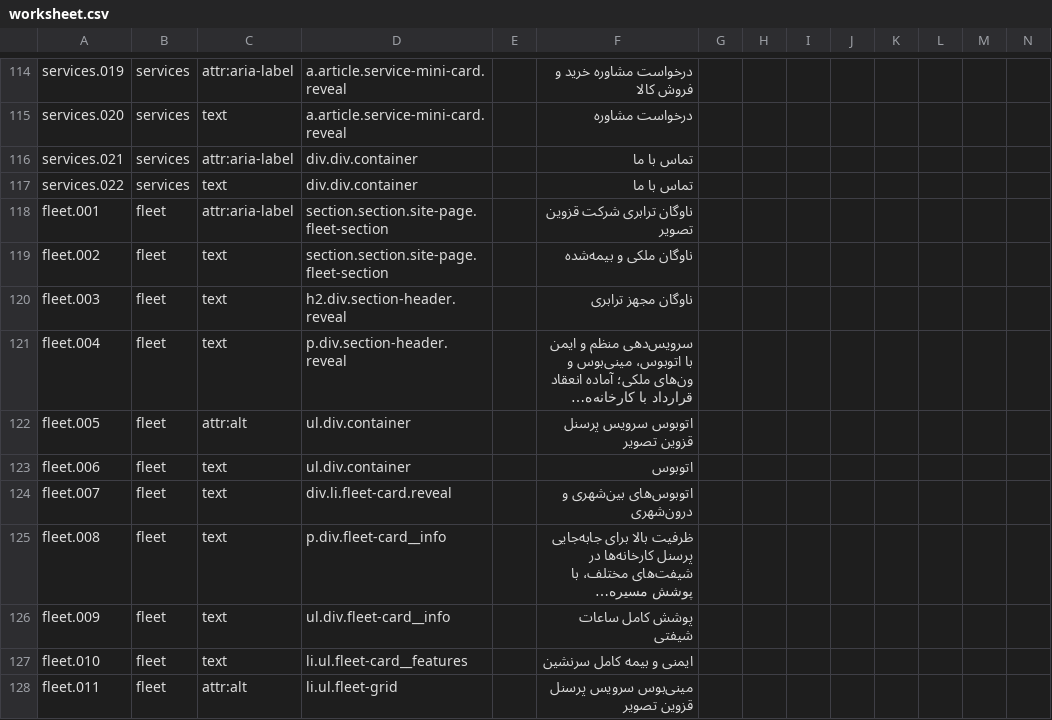
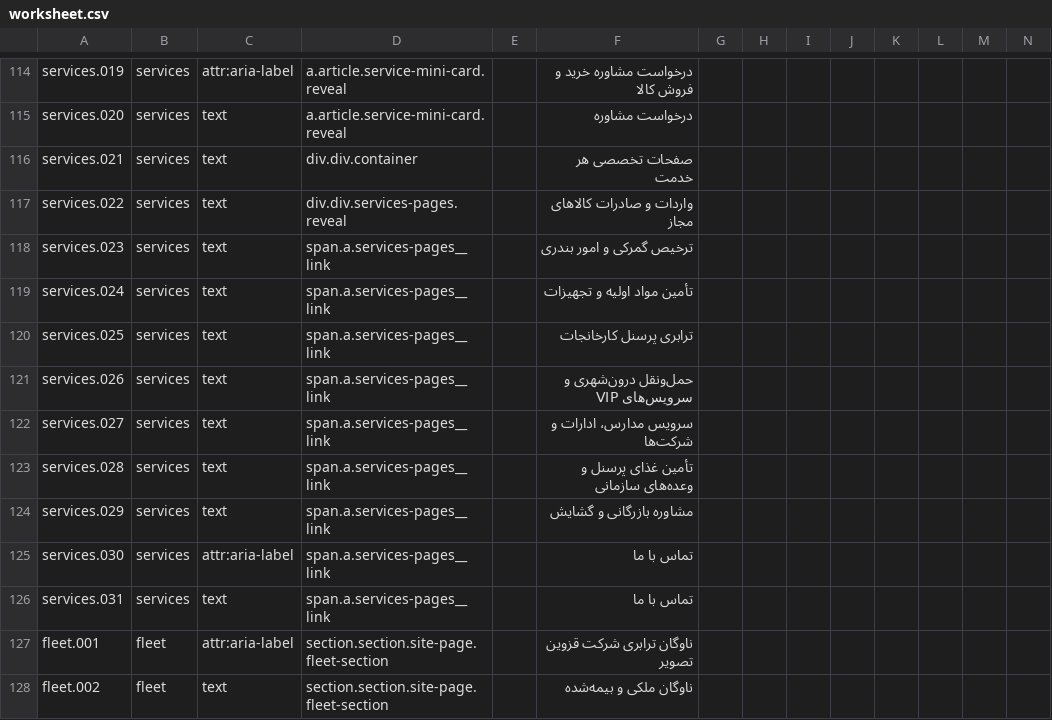
Before and after one commit to rahmaniho/Qazvi_tasvir, a CSV file: i18n/worksheet.csv, drawn as a sheet; only a part is shown, gaps mark what is left out; the shorter side is filled out with more unchanged rows; long unchanged cells end in …; rows hold the shown columns only; the diff names each change by its address in the sheet, - before the commit and + after, or states it on an @@ line.

Commit message:
v6.0 — ۸ صفحهٔ تخصصی خدمات با اطلاعات و عکس (fa/en)
- ۱۶ صفحهٔ خدمت (services/*.html + en/services/*.html) تولیدشده با
  tools/generate-service-pages.py از منبع واحد دوزبانه: واردات و صادرات،
  ترخیص گمرکی، تأمین مواد اولیه، ترابری پرسنل، VIP، مدارس/ادارات،
  کترینگ پرسنل، مشاوره بازرگانی — هر صفحه: هیرو + ۳ آمار + معرفی +
  ۶ مزیت + ۴ گام فرآیند + گالری + ۳ FAQ + CTA تماس/واتساپ
- ۸ تصویر هیرو اختصاصی AI (سبک ثابت سرمه‌ای/فیروزه‌ای، ۱۳۷۶×۷۶۸،
  WebP+JPG بهینه)
- گرید «صفحات تخصصی هر خدمت» با ۸ لینک در بخش خدمات صفحهٔ اصلی
- CSS بخش ۲۳: کلاس‌های svc-* + services-pages با پشتیبانی کامل سه تم
  و RTL/LTR و واکنش‌گرایی
- tools/renumber-i18n.py (جدید): هم‌ترازی پوزیشنال کلیدهای i18ن بعد از
  درج میانه‌بخش — رفع شیفت خاموش ترجمه‌ها در build پوزیشنال
- build-i18n-site.py: صفحات خدمات در sitemap (hreflang متقابل) +
  لینک‌های services/ در en بدون پیشوند (هم‌زیرپوشه)
- گیت‌ها: check-html ×18، مرجع‌ها ×18، css-direction، no-drift،
  extract-stable، smoke 16/16، jsdom صفحات خدمت 54/54

Co-authored-by: arena-agent <297053741+arena-agent@users.noreply.github.com>

```diff
--- a/i18n/worksheet.csv
+++ b/i18n/worksheet.csv
-C116: attr:aria-label
+C116: text
-F116: تماس با ما
+F116: صفحات تخصصی هر خدمت
-D117: div.div.container
+D117: div.div.services-pages.reveal
-F117: تماس با ما
+F117: واردات و صادرات کالاهای مجاز
+row 118: services.023 | services | text | span.a.services-pages__link |  | ترخیص گمرکی و امور بندری
+row 119: services.024 | services | text | span.a.services-pages__link |  | تأمین مواد اولیه و تجهیزات
+row 120: services.025 | services | text | span.a.services-pages__link |  | ترابری پرسنل کارخانجات
+row 121: services.026 | services | text | span.a.services-pages__link |  | حمل‌ونقل درون‌شهری و سرویس‌های VIP
+row 122: services.027 | services | text | span.a.services-pages__link |  | سرویس مدارس، ادارات و شرکت‌ها
+row 123: services.028 | services | text | span.a.services-pages__link |  | تأمین غذای پرسنل و وعده‌های سازمانی
+row 124: services.029 | services | text | span.a.services-pages__link |  | مشاوره بازرگانی و گشایش
+row 125: services.030 | services | attr:aria-label | span.a.services-pages__link |  | تماس با ما
+row 126: services.031 | services | text | span.a.services-pages__link |  | تماس با ما
```
Also changed, not shown: 42 other files.
